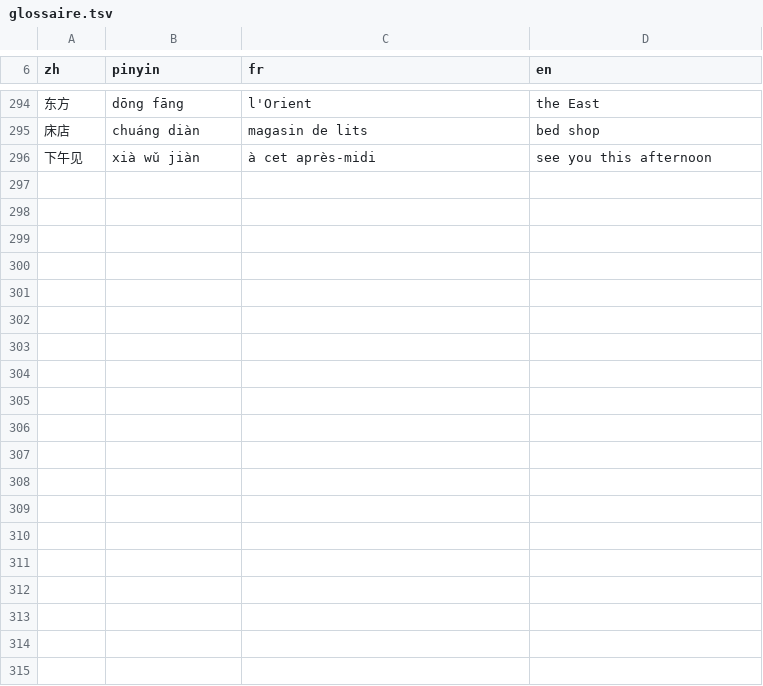
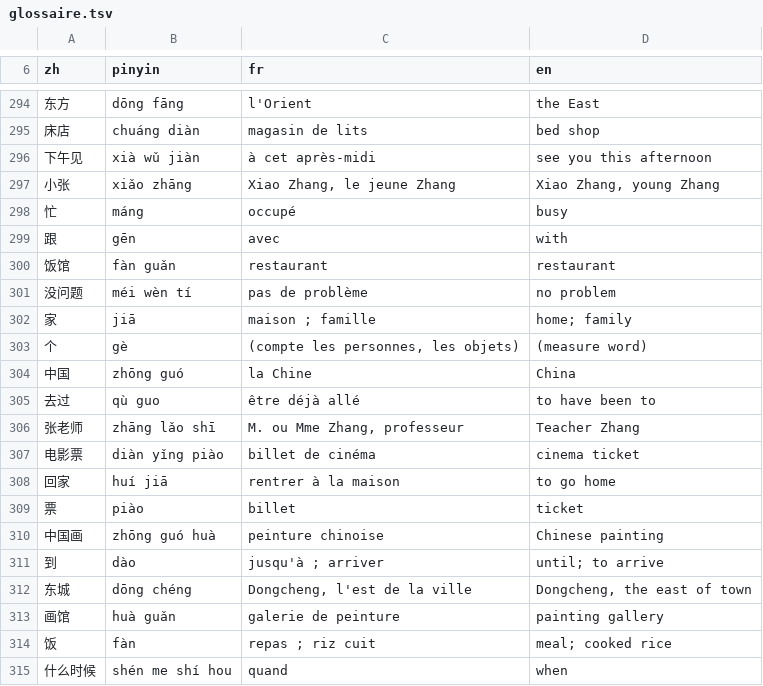
Before and after one commit to jon-gyt/zilin, a TSV file: data/sources/examens/glossaire.tsv, drawn as a sheet; only a part is shown, gaps mark what is left out; the diff covers the shown part only.

```diff
--- a/data/sources/examens/glossaire.tsv
+++ b/data/sources/examens/glossaire.tsv
@@ -296 +296,20 @@ zh	pinyin	fr	en
 下午见	xià wǔ jiàn	à cet après-midi	see you this afternoon
+小张	xiǎo zhāng	Xiao Zhang, le jeune Zhang	Xiao Zhang, young Zhang
+忙	máng	occupé	busy
+跟	gēn	avec	with
+饭馆	fàn guǎn	restaurant	restaurant
+没问题	méi wèn tí	pas de problème	no problem
+家	jiā	maison ; famille	home; family
+个	gè	(compte les personnes, les objets)	(measure word)
+中国	zhōng guó	la Chine	China
+去过	qù guo	être déjà allé	to have been to
+张老师	zhāng lǎo shī	M. ou Mme Zhang, professeur	Teacher Zhang
+电影票	diàn yǐng piào	billet de cinéma	cinema ticket
+回家	huí jiā	rentrer à la maison	to go home
+票	piào	billet	ticket
+中国画	zhōng guó huà	peinture chinoise	Chinese painting
+到	dào	jusqu'à ; arriver	until; to arrive
+东城	dōng chéng	Dongcheng, l'est de la ville	Dongcheng, the east of town
+画馆	huà guǎn	galerie de peinture	painting gallery
+饭	fàn	repas ; riz cuit	meal; cooked rice
+什么时候	shén me shí hou	quand	when
```
Also changed, not shown: 22 added rows elsewhere in this file, 2 other files.
